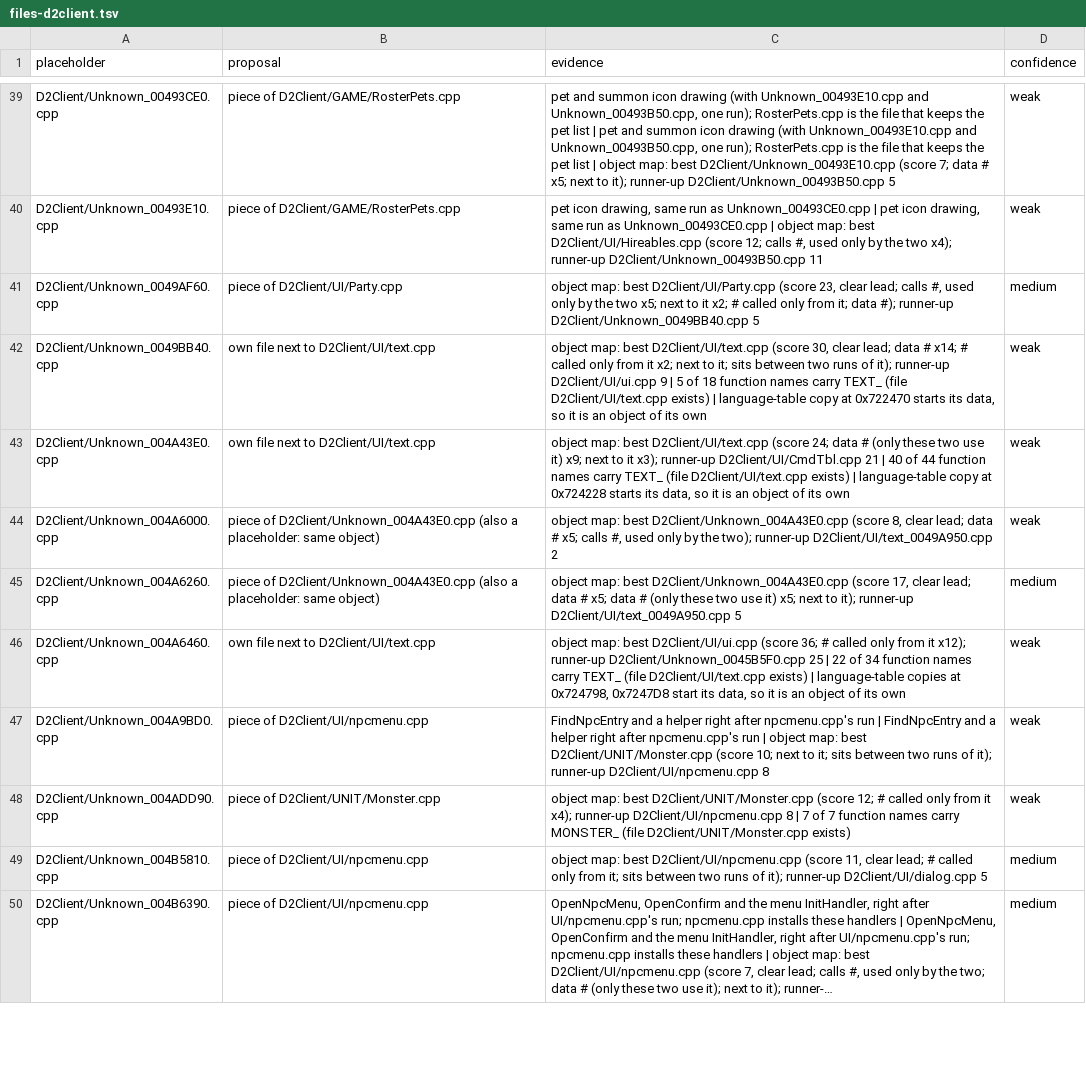
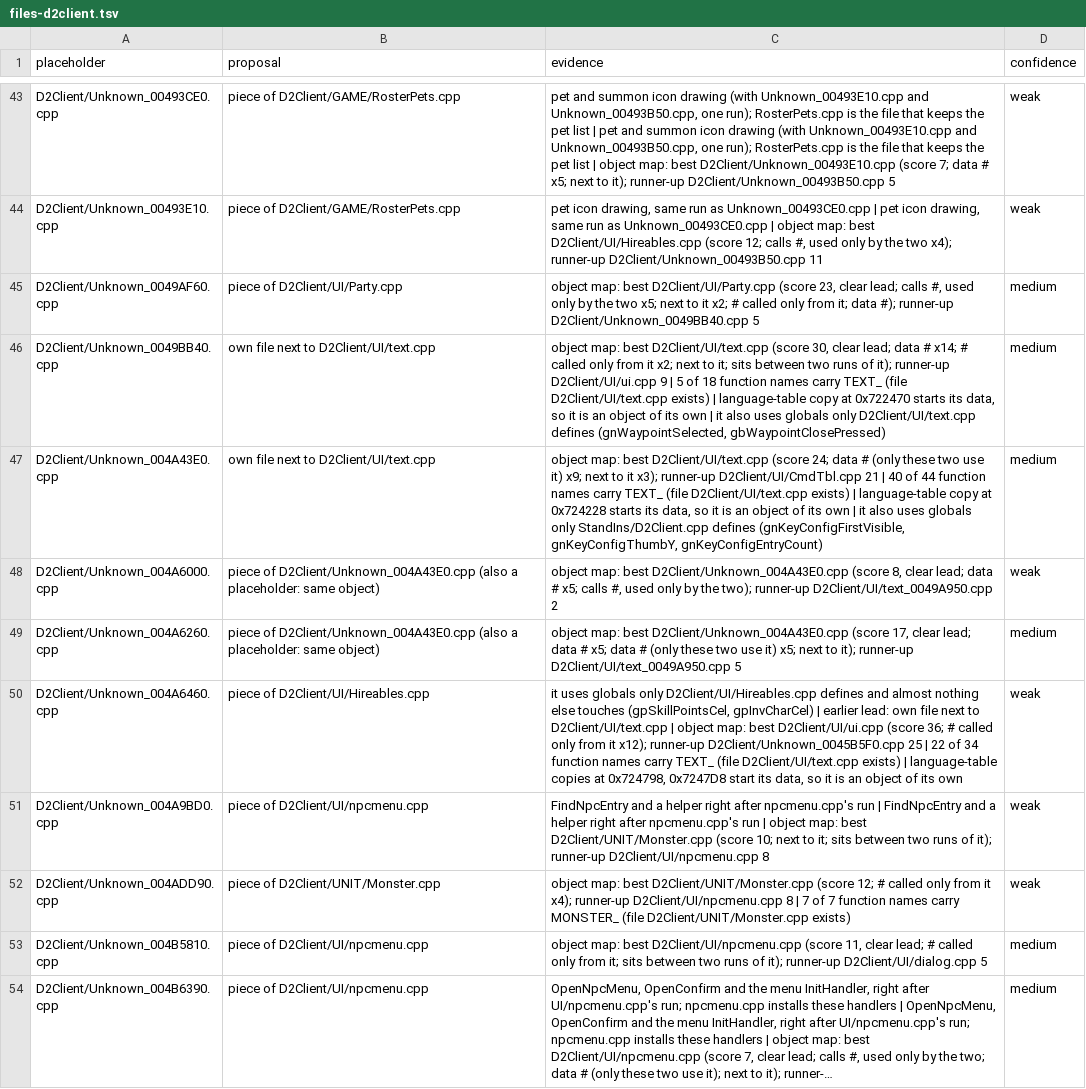
Before and after one commit to CaptainLegbreak/Iblis-Codex, a TSV file: lanes/names/files-d2client.tsv, drawn as a sheet; only a part is shown, gaps mark what is left out; long unchanged cells end in …; the diff covers the shown part only.

```diff
--- a/lanes/names/files-d2client.tsv
+++ b/lanes/names/files-d2client.tsv
@@ -41,7 +45,7 @@ D2Client/Unknown_00493E10.cpp	piece of D2Client/GAME/RosterPets.cpp	pet icon dra
 D2Client/Unknown_0049AF60.cpp	piece of D2Client/UI/Party.cpp	object map: best D2Client/UI/Party.cpp (score 23, clear lead; calls #, used only by the two x5; next to it x2; # called only from it; data #); runner-up D2Client/Unknown_0049BB40.cpp 5	medium
-D2Client/Unknown_0049BB40.cpp	own file next to D2Client/UI/text.cpp	object map: best D2Client/UI/text.cpp (score 30, clear lead; data # x14; # called only from it x2; next to it; sits between two runs of it); runner-up D2Client/UI/ui.cpp 9 | 5 of 18 function names carry TEXT_ (file D2Client/UI/text.cpp exists) | language-table copy at 0x722470 starts its data, so it is an object of its own	weak
-D2Client/Unknown_004A43E0.cpp	own file next to D2Client/UI/text.cpp	object map: best D2Client/UI/text.cpp (score 24; data # (only these two use it) x9; next to it x3); runner-up D2Client/UI/CmdTbl.cpp 21 | 40 of 44 function names carry TEXT_ (file D2Client/UI/text.cpp exists) | language-table copy at 0x724228 starts its data, so it is an object of its own	weak
+D2Client/Unknown_0049BB40.cpp	own file next to D2Client/UI/text.cpp	object map: best D2Client/UI/text.cpp (score 30, clear lead; data # x14; # called only from it x2; next to it; sits between two runs of it); runner-up D2Client/UI/ui.cpp 9 | 5 of 18 function names carry TEXT_ (file D2Client/UI/text.cpp exists) | language-table copy at 0x722470 starts its data, so it is an object of its own | it also uses globals only D2Client/UI/text.cpp defines (gnWaypointSelected, gbWaypointClosePressed)	medium
+D2Client/Unknown_004A43E0.cpp	own file next to D2Client/UI/text.cpp	object map: best D2Client/UI/text.cpp (score 24; data # (only these two use it) x9; next to it x3); runner-up D2Client/UI/CmdTbl.cpp 21 | 40 of 44 function names carry TEXT_ (file D2Client/UI/text.cpp exists) | language-table copy at 0x724228 starts its data, so it is an object of its own | it also uses globals only StandIns/D2Client.cpp defines (gnKeyConfigFirstVisible, gnKeyConfigThumbY, gnKeyConfigEntryCount)	medium
 D2Client/Unknown_004A6000.cpp	piece of D2Client/Unknown_004A43E0.cpp (also a placeholder: same object)	object map: best D2Client/Unknown_004A43E0.cpp (score 8, clear lead; data # x5; calls #, used only by the two); runner-up D2Client/UI/text_0049A950.cpp 2	weak
 D2Client/Unknown_004A6260.cpp	piece of D2Client/Unknown_004A43E0.cpp (also a placeholder: same object)	object map: best D2Client/Unknown_004A43E0.cpp (score 17, clear lead; data # x5; data # (only these two use it) x5; next to it); runner-up D2Client/UI/text_0049A950.cpp 5	medium
-D2Client/Unknown_004A6460.cpp	own file next to D2Client/UI/text.cpp	object map: best D2Client/UI/ui.cpp (score 36; # called only from it x12); runner-up D2Client/Unknown_0045B5F0.cpp 25 | 22 of 34 function names carry TEXT_ (file D2Client/UI/text.cpp exists) | language-table copies at 0x724798, 0x7247D8 start its data, so it is an object of its own	weak
+D2Client/Unknown_004A6460.cpp	piece of D2Client/UI/Hireables.cpp	it uses globals only D2Client/UI/Hireables.cpp defines and almost nothing else touches (gpSkillPointsCel, gpInvCharCel) | earlier lead: own file next to D2Client/UI/text.cpp | object map: best D2Client/UI/ui.cpp (score 36; # called only from it x12); runner-up D2Client/Unknown_0045B5F0.cpp 25 | 22 of 34 function names carry TEXT_ (file D2Client/UI/text.cpp exists) | language-table copies at 0x724798, 0x7247D8 start its data, so it is an object of its own	weak
 D2Client/Unknown_004A9BD0.cpp	piece of D2Client/UI/npcmenu.cpp	FindNpcEntry and a helper right after npcmenu.cpp's run | FindNpcEntry and a helper right after npcmenu.cpp's run | object map: best D2Client/UNIT/Monster.cpp (score 10; next to it; sits between two runs of it); runner-up D2Client/UI/npcmenu.cpp 8	weak
```
Also changed, not shown: 5 added rows and 14 edited cells elsewhere in this file, lanes/names/files-d2bnclient.tsv, lanes/names/files-d2client-skipped.tsv, 19 other files.
